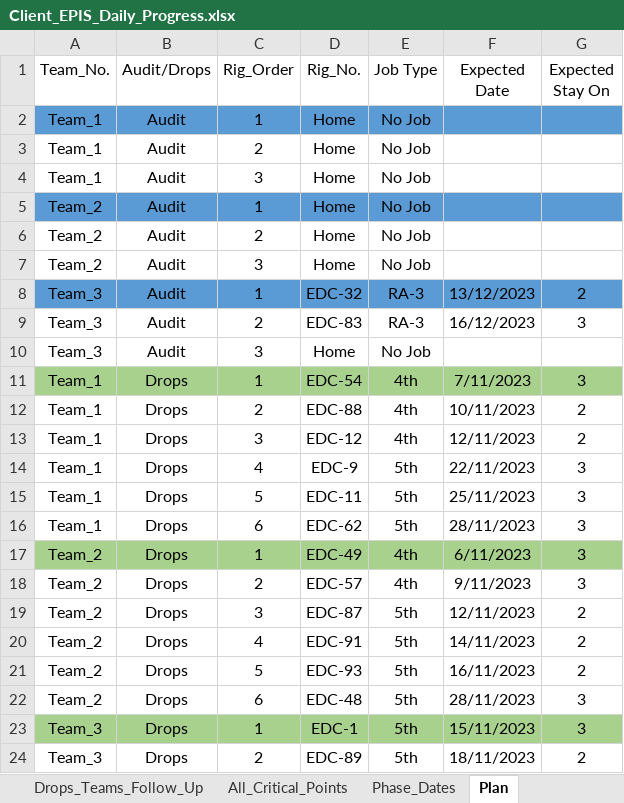
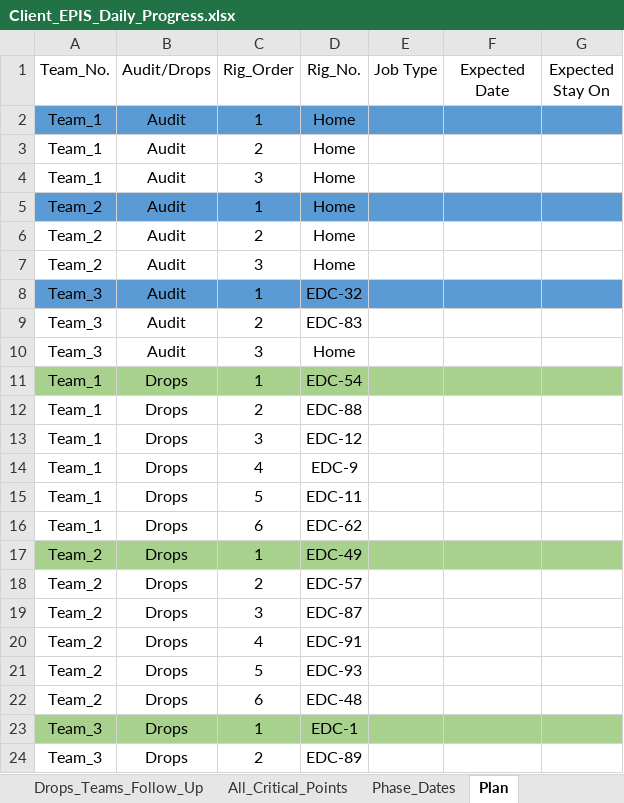
Before and after one commit to EPIS2023/KPC_EPIS_Follow_Up, an Excel workbook: Client_EPIS_Daily_Progress.xlsx, sheet Plan, drawn as a sheet; only a part is shown; values as stored, in another font and other column widths than the file's, no borders; the diff covers the shown part only; the diff names each change by its address in the sheet, - before the commit and + after, or states it on an @@ line.

Commit message:
Add files via upload

```diff
--- a/Client_EPIS_Daily_Progress.xlsx (sheet Plan)
+++ b/Client_EPIS_Daily_Progress.xlsx (sheet Plan)
-E2:E7 (Job Type): No Job
+E2:E7 (Job Type): (empty)
-E8:E9 (Job Type): RA-3
+E8:E9 (Job Type): (empty)
-F8 (Expected Date): 13/12/2023
+F8 (Expected Date): (empty)
-G8 (Expected Stay On): 2
+G8 (Expected Stay On): (empty)
-F9 (Expected Date): 16/12/2023
+F9 (Expected Date): (empty)
-G9 (Expected Stay On): 3
+G9 (Expected Stay On): (empty)
-E10 (Job Type): No Job
+E10 (Job Type): (empty)
-E11:E13 (Job Type): 4th
+E11:E13 (Job Type): (empty)
-F11 (Expected Date): 7/11/2023
+F11 (Expected Date): (empty)
-G11 (Expected Stay On): 3
+G11 (Expected Stay On): (empty)
-F12 (Expected Date): 10/11/2023
+F12 (Expected Date): (empty)
-G12:G13 (Expected Stay On): 2
+G12:G13 (Expected Stay On): (empty)
-F13 (Expected Date): 12/11/2023
+F13 (Expected Date): (empty)
-E14:E16 (Job Type): 5th
+E14:E16 (Job Type): (empty)
-F14 (Expected Date): 22/11/2023
+F14 (Expected Date): (empty)
-G14:G18 (Expected Stay On): 3
+G14:G18 (Expected Stay On): (empty)
-F15 (Expected Date): 25/11/2023
+F15 (Expected Date): (empty)
-F16 (Expected Date): 28/11/2023
+F16 (Expected Date): (empty)
-E17:E18 (Job Type): 4th
+E17:E18 (Job Type): (empty)
-F17 (Expected Date): 6/11/2023
+F17 (Expected Date): (empty)
-F18 (Expected Date): 9/11/2023
+F18 (Expected Date): (empty)
-E19:E24 (Job Type): 5th
+E19:E24 (Job Type): (empty)
-F19 (Expected Date): 12/11/2023
+F19 (Expected Date): (empty)
-G19:G21 (Expected Stay On): 2
+G19:G21 (Expected Stay On): (empty)
-F20 (Expected Date): 14/11/2023
+F20 (Expected Date): (empty)
-F21 (Expected Date): 16/11/2023
+F21 (Expected Date): (empty)
-F22 (Expected Date): 28/11/2023
+F22 (Expected Date): (empty)
-G22:G23 (Expected Stay On): 3
+G22:G23 (Expected Stay On): (empty)
-F23 (Expected Date): 15/11/2023
+F23 (Expected Date): (empty)
-F24 (Expected Date): 18/11/2023
+F24 (Expected Date): (empty)
-G24 (Expected Stay On): 2
+G24 (Expected Stay On): (empty)
```
Also changed, not shown: 9 edited cells elsewhere in this sheet, sheet Team_Management, sheet Audit_Teams_Follow_Up, sheet Phase_Dates, sheet Drops_Teams_Follow_Up.
